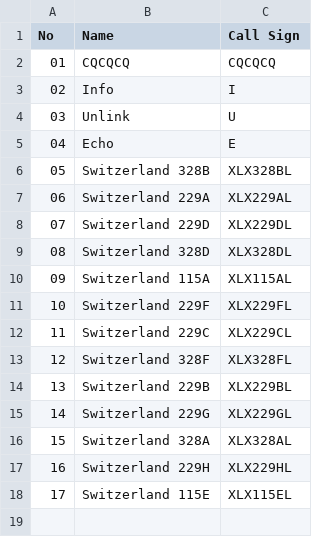
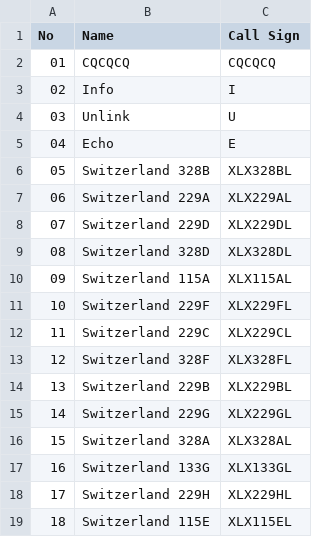
Before and after one commit to Gruppio/DStar-Reflectors, a CSV file: UR_CALLS/CH.csv, drawn as a sheet; addresses are those after the commit; the diff names each change by its address in the sheet, - before the commit and + after, or states it on an @@ line.

```diff
--- a/UR_CALLS/CH.csv
+++ b/UR_CALLS/CH.csv
+row 17: 16 | Switzerland 133G | XLX133GL
@@ column A (No) renumbered from row 18 down @@
```
Also changed, not shown: UR_CALLS/AT.csv, UR_CALLS/CZ.csv, 25 other files.
